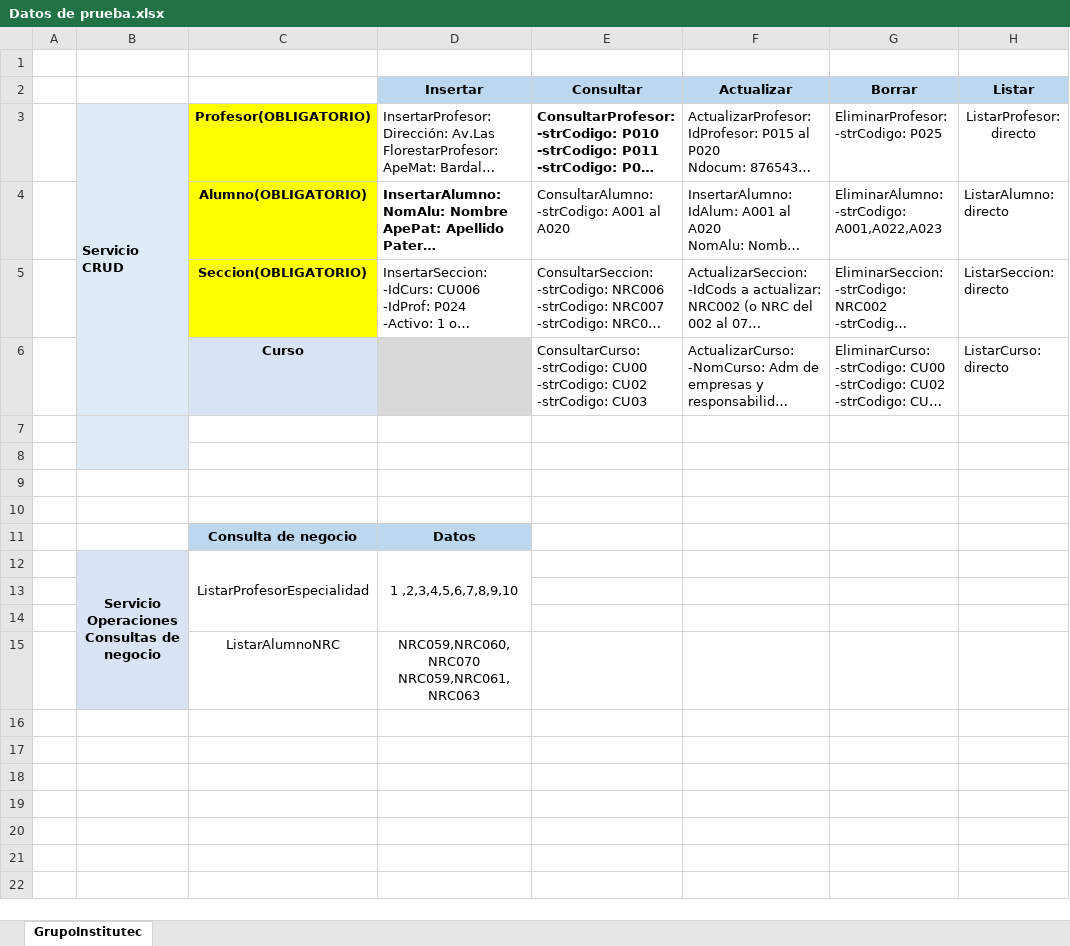
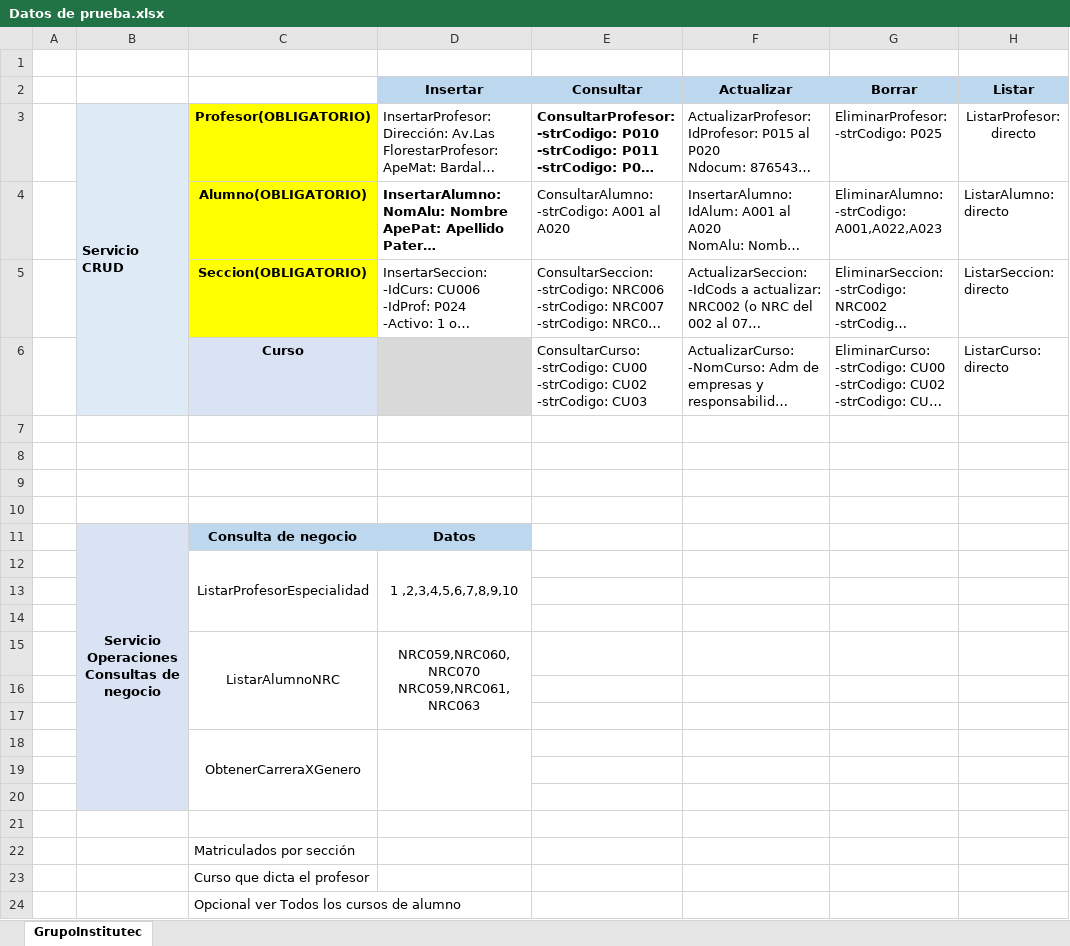
Before and after one commit to ralcantaralamonja/Proyecto_Institutec_2, an Excel workbook: Documentacion/Datos de prueba.xlsx, sheet GrupoInstitutec, drawn as a sheet; long unchanged cells end in …; values as stored, in another font and other column widths than the file's, no borders; removed rows and columns are numbered as before the commit, all else as after; the diff names each change by its address in the sheet, - before the commit and + after, or states it on an @@ line.

Commit message:
Agregando servicio ObtenerCarreraXGenero y actulizando excel

```diff
--- a/Documentacion/Datos de prueba.xlsx (sheet GrupoInstitutec)
+++ b/Documentacion/Datos de prueba.xlsx (sheet GrupoInstitutec)
-B7:B8 fill: #DEEBF7
+B7:B8 fill: none
-B7:B8 merged
-B11: (empty)
+B11: Servicio Operaciones Consultas de negocio
-B11 fill: none
+B11 fill: #DAE3F3
+B11:B20 merged
-B12: Servicio Operaciones Consultas de negocio
+B12: (empty)
-B12:B15 merged
+C15:C17 merged
+D15:D17 merged
+row 16: (empty)
+row 17: (empty)
+row 18:  |  | ObtenerCarreraXGenero
+row 19: (empty)
+row 20: (empty)
+row 21: (empty)
+row 22:  |  | Matriculados por sección
+row 23:  |  | Curso que dicta el profesor
+row 24:  |  | Opcional ver Todos los cursos de alumno
```
Also changed, not shown: 48 other files.
